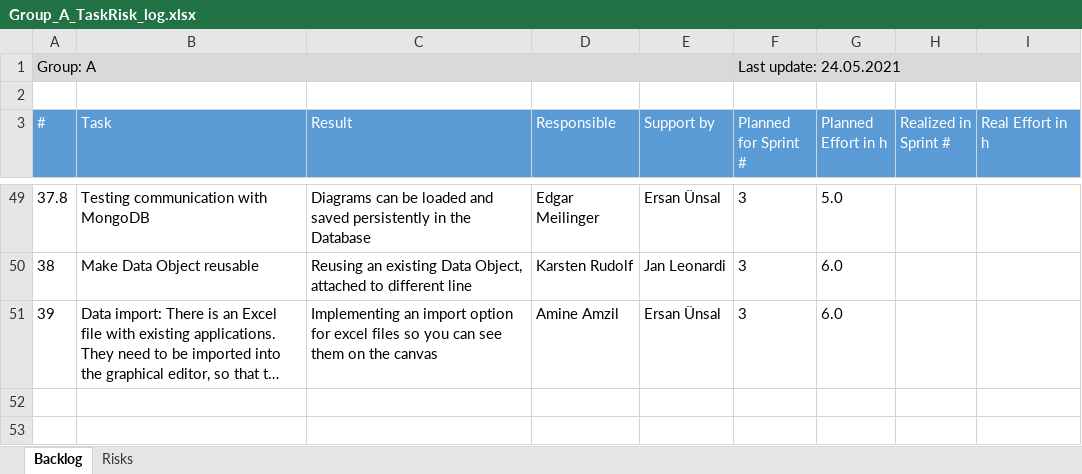
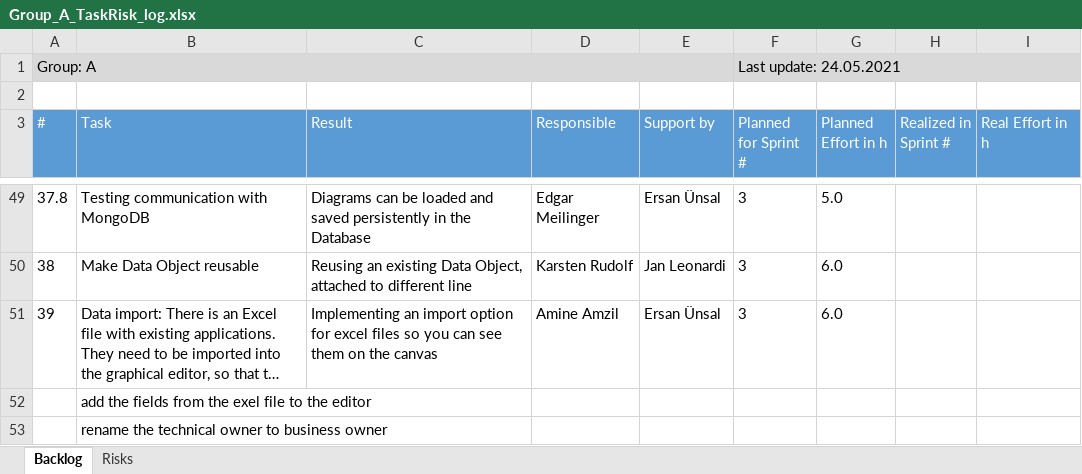
Before and after one commit to ersanuensal/Advanced-Programming, an Excel workbook: Abgaben/Group_A_TaskRisk_log.xlsx, sheet Backlog, drawn as a sheet; only a part is shown, gaps mark what is left out; long unchanged cells end in …; values as stored, in another font and other column widths than the file's, no borders; table styles not drawn; the diff names each change by its address in the sheet, - before the commit and + after, or states it on an @@ line.

Commit message:
Update Group_A_TaskRisk_log.xlsx

```diff
--- a/Abgaben/Group_A_TaskRisk_log.xlsx (sheet Backlog)
+++ b/Abgaben/Group_A_TaskRisk_log.xlsx (sheet Backlog)
+row 52:  | add the fields from the exel file to the editor
+row 53:  | rename the technical owner to business owner
```
